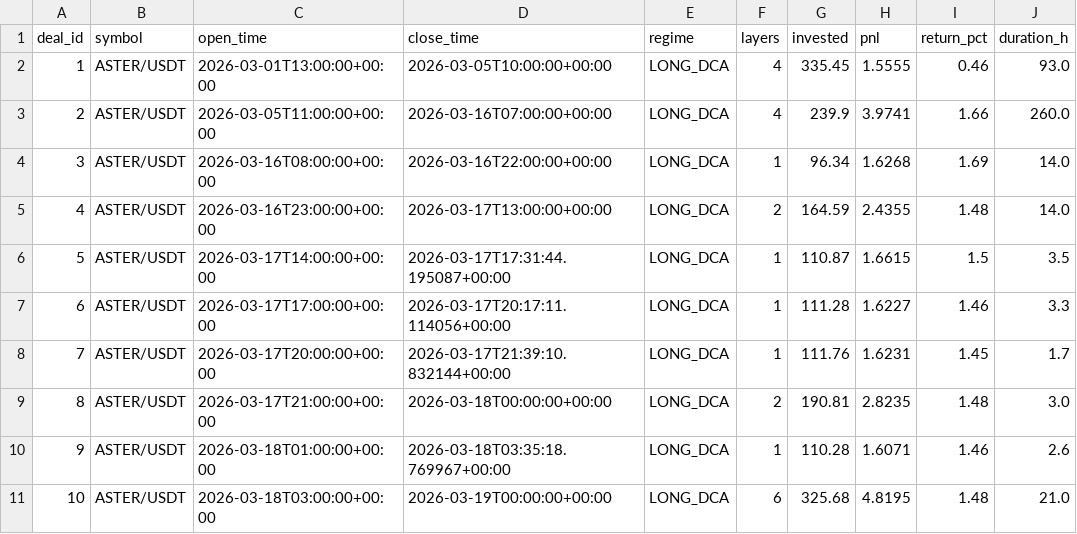
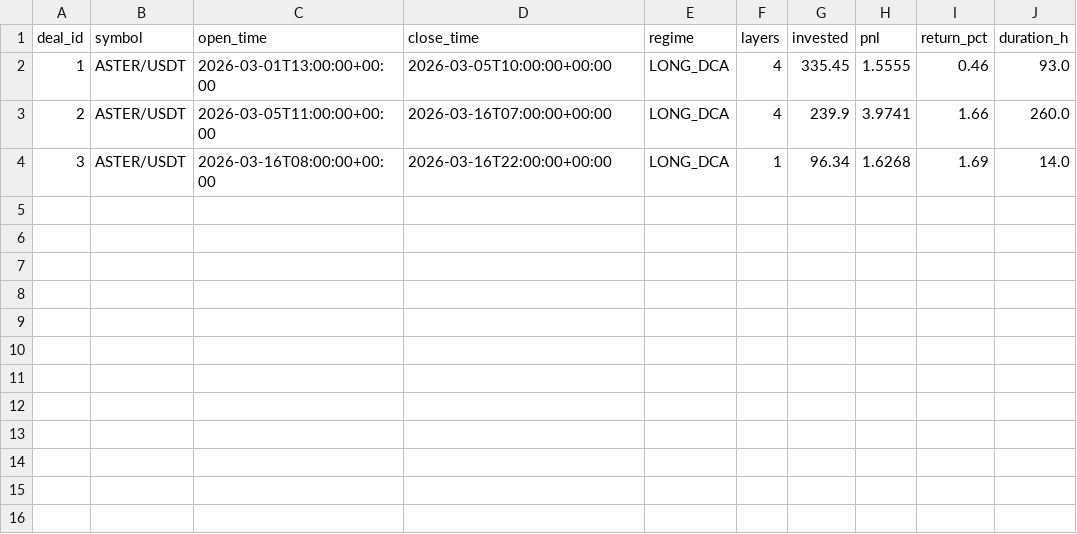
Before and after one commit to halo-effects/adaptive-intelligence-trading, a CSV file: docs/data/v14-live/trades.csv, drawn as a sheet.

Commit message:
Data sync 2026-04-14 10:33

```diff
--- a/docs/data/v14-live/trades.csv
+++ b/docs/data/v14-live/trades.csv
@@ -4,8 +4 @@ deal_id,symbol,open_time,close_time,regime,layers,invested,pnl,return_pct,durati
 3,ASTER/USDT,2026-03-16T08:00:00+00:00,2026-03-16T22:00:00+00:00,LONG_DCA,1,96.34,1.6268,1.69,14.0
-4,ASTER/USDT,2026-03-16T23:00:00+00:00,2026-03-17T13:00:00+00:00,LONG_DCA,2,164.59,2.4355,1.48,14.0
-5,ASTER/USDT,2026-03-17T14:00:00+00:00,2026-03-17T17:31:44.195087+00:00,LONG_DCA,1,110.87,1.6615,1.5,3.5
-6,ASTER/USDT,2026-03-17T17:00:00+00:00,2026-03-17T20:17:11.114056+00:00,LONG_DCA,1,111.28,1.6227,1.46,3.3
-7,ASTER/USDT,2026-03-17T20:00:00+00:00,2026-03-17T21:39:10.832144+00:00,LONG_DCA,1,111.76,1.6231,1.45,1.7
-8,ASTER/USDT,2026-03-17T21:00:00+00:00,2026-03-18T00:00:00+00:00,LONG_DCA,2,190.81,2.8235,1.48,3.0
-9,ASTER/USDT,2026-03-18T01:00:00+00:00,2026-03-18T03:35:18.769967+00:00,LONG_DCA,1,110.28,1.6071,1.46,2.6
-10,ASTER/USDT,2026-03-18T03:00:00+00:00,2026-03-19T00:00:00+00:00,LONG_DCA,6,325.68,4.8195,1.48,21.0
```
Also changed, not shown: 13 other files.
